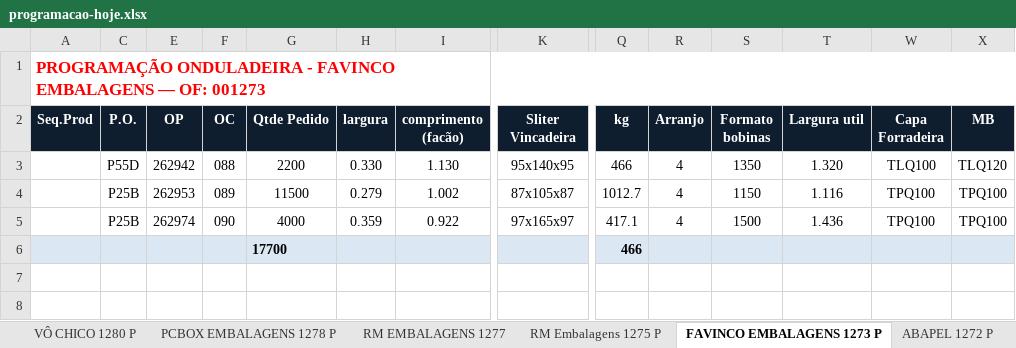
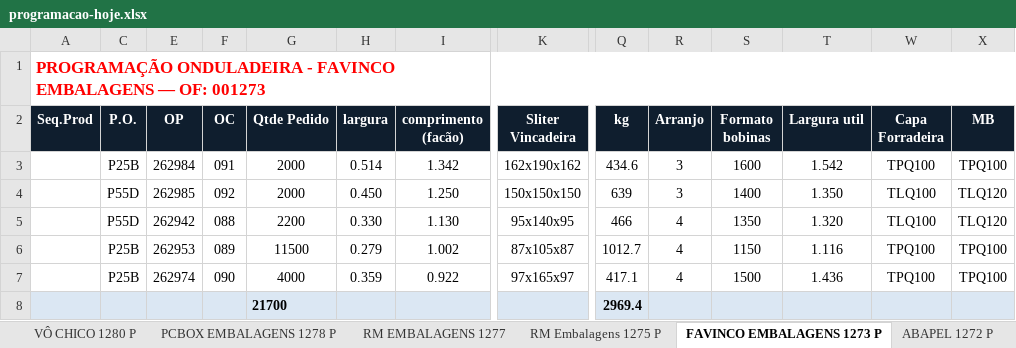
Before and after one commit to marcilianocamargo-stack/controle-producao-etiquetas, an Excel workbook: programacao-hoje.xlsx, sheet FAVINCO EMBALAGENS 1273 P, drawn as a sheet; only a part is shown, gaps mark what is left out; values as stored, in another font and other column widths than the file's, no borders; removed rows and columns are numbered as before the commit, all else as after; rows hold the shown columns only; the diff names each change by its address in the sheet, - before the commit and + after, or states it on an @@ line.

Commit message:
Atualiza programacao-hoje.xlsx (15/10/2026 09:42)

```diff
--- a/programacao-hoje.xlsx (sheet FAVINCO EMBALAGENS 1273 P)
+++ b/programacao-hoje.xlsx (sheet FAVINCO EMBALAGENS 1273 P)
+row 3:  | P25B | 262984 | 091 | 2000 | 0.514 | 1.342 | 162x190x162 | 434.6 | 3 | 1600 | 1.542 | TPQ100 | TPQ100
+row 4:  | P55D | 262985 | 092 | 2000 | 0.450 | 1.250 | 150x150x150 | 639 | 3 | 1400 | 1.350 | TLQ100 | TLQ120
-row 6:  |  |  |  | 17700 |  |  |  | 466
+row 8:  |  |  |  | 21700 |  |  |  | 2969.4
```
Also changed, not shown: hidden cells.
